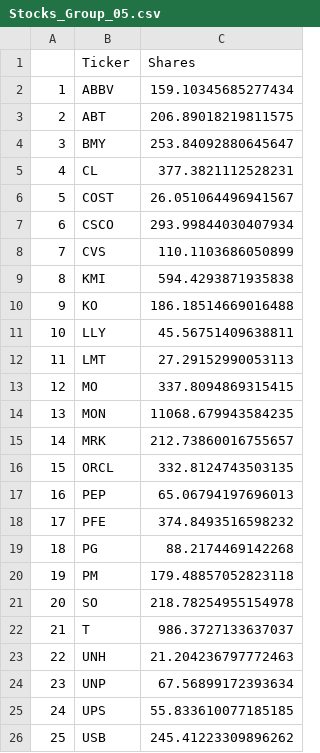
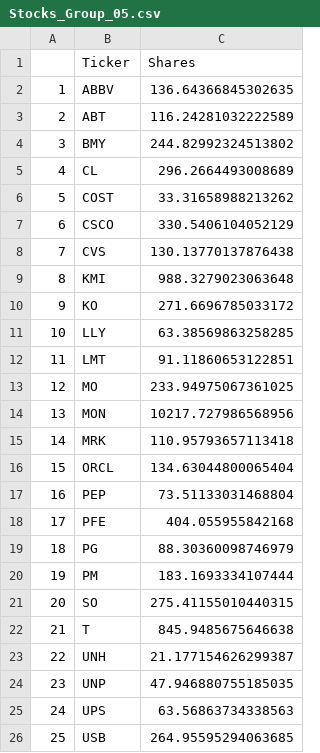
Before and after one commit to Pcamposeo/Robo-Advisor, a CSV file: Stocks_Group_05.csv, drawn as a sheet.

```diff
--- a/Stocks_Group_05.csv
+++ b/Stocks_Group_05.csv
@@ -1,26 +1,26 @@
 ,Ticker,Shares
-1,ABBV,159.10345685277434
-2,ABT,206.89018219811575
-3,BMY,253.84092880645647
-4,CL,377.3821112528231
-5,COST,26.051064496941567
-6,CSCO,293.99844030407934
-7,CVS,110.1103686050899
-8,KMI,594.4293871935838
-9,KO,186.18514669016488
-10,LLY,45.56751409638811
-11,LMT,27.29152990053113
-12,MO,337.8094869315415
-13,MON,11068.679943584235
-14,MRK,212.73860016755657
-15,ORCL,332.8124743503135
-16,PEP,65.06794197696013
-17,PFE,374.8493516598232
-18,PG,88.2174469142268
-19,PM,179.48857052823118
-20,SO,218.78254955154978
-21,T,986.3727133637037
-22,UNH,21.204236797772463
-23,UNP,67.56899172393634
-24,UPS,55.833610077185185
-25,USB,245.41223309896262
+1,ABBV,136.64366845302635
+2,ABT,116.24281032222589
+3,BMY,244.82992324513802
+4,CL,296.2664493008689
+5,COST,33.31658988213262
+6,CSCO,330.5406104052129
+7,CVS,130.13770137876438
+8,KMI,988.3279023063648
+9,KO,271.6696785033172
+10,LLY,63.38569863258285
+11,LMT,91.11860653122851
+12,MO,233.94975067361025
+13,MON,10217.727986568956
+14,MRK,110.95793657113418
+15,ORCL,134.63044800065404
+16,PEP,73.51133031468804
+17,PFE,404.055955842168
+18,PG,88.30360098746979
+19,PM,183.1693334107444
+20,SO,275.41155010440315
+21,T,845.9485675646638
+22,UNH,21.177154626299387
+23,UNP,47.946880755185035
+24,UPS,63.56863734338563
+25,USB,264.95595294063685
```
Also changed, not shown: 1 other file.
